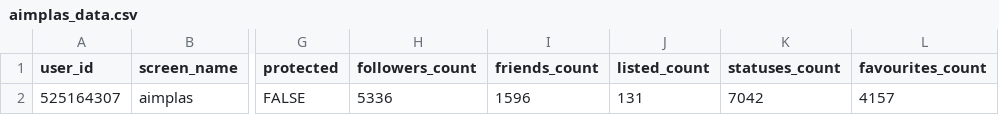
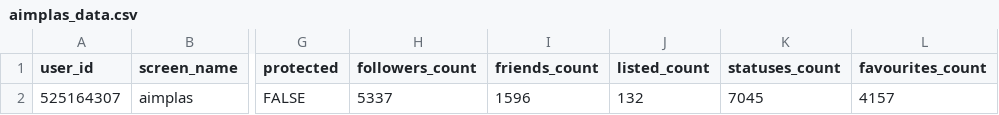
Before and after one commit to dicesAimplas/tw_dices, a CSV file: data_output/aimplas_data.csv, drawn as a sheet; only a part is shown, gaps mark what is left out; the diff names each change by its address in the sheet, - before the commit and + after, or states it on an @@ line.

```diff
--- a/data_output/aimplas_data.csv
+++ b/data_output/aimplas_data.csv
-H2 (followers_count): 5336
+H2 (followers_count): 5337
-J2 (listed_count): 131
+J2 (listed_count): 132
-K2 (statuses_count): 7042
+K2 (statuses_count): 7045
```
Also changed, not shown: data_output/aimplas_interactuers.csv, data_output/timeline_stats.csv, 1 other file.
